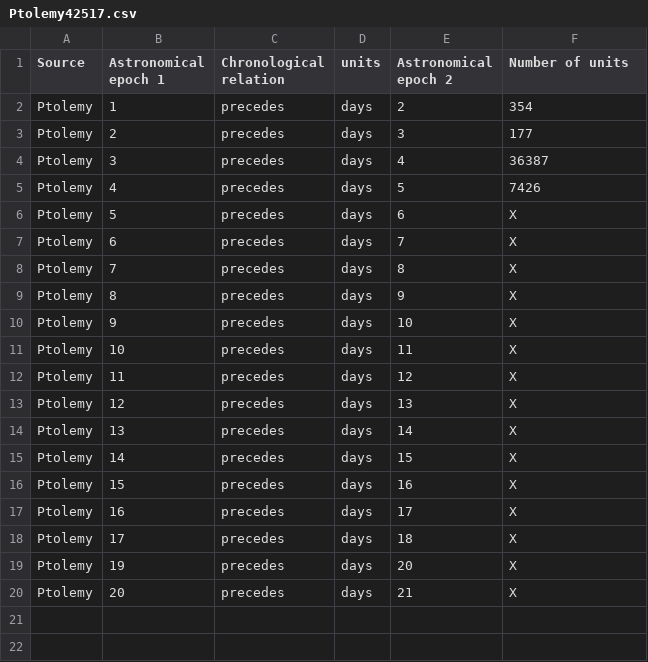
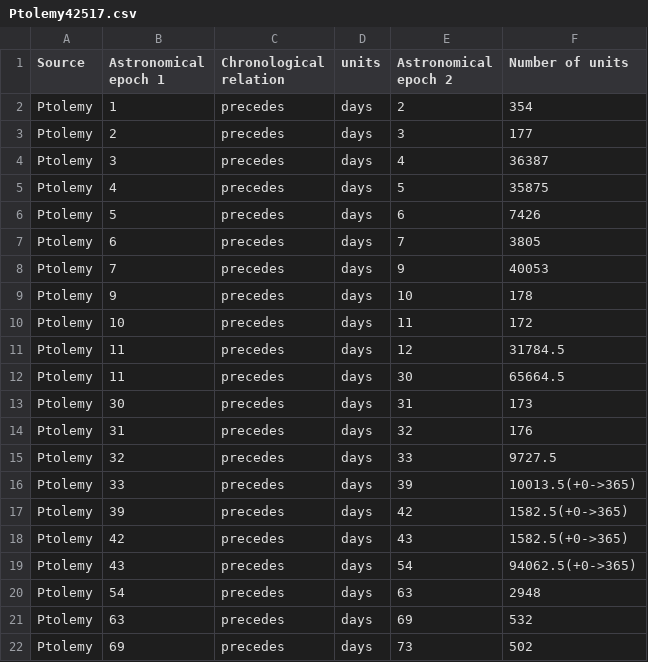
Before and after one commit to aacris17/Ptolemy, a CSV file: Ptolemy42517.csv, drawn as a sheet; removed rows and columns are numbered as before the commit, all else as after; the diff names each change by its address in the sheet, - before the commit and + after, or states it on an @@ line.

Commit message:
Update Ptolemy42517.csv

```diff
--- a/Ptolemy42517.csv
+++ b/Ptolemy42517.csv
-F5 (Number of units): 7426
+F5 (Number of units): 35875
-F6 (Number of units): X
+F6 (Number of units): 7426
-F7 (Number of units): X
+F7 (Number of units): 3805
-E8 (Astronomical epoch 2): 8
+E8 (Astronomical epoch 2): 9
-F8 (Number of units): X
+F8 (Number of units): 40053
-row 9: Ptolemy | 8 | precedes | days | 9 | X
-F9 (Number of units): X
+F9 (Number of units): 178
-F10 (Number of units): X
+F10 (Number of units): 172
-F11 (Number of units): X
+F11 (Number of units): 31784.5
-B12 (Astronomical epoch 1): 12
+B12 (Astronomical epoch 1): 11
-E12 (Astronomical epoch 2): 13
+E12 (Astronomical epoch 2): 30
-F12 (Number of units): X
+F12 (Number of units): 65664.5
-B13 (Astronomical epoch 1): 13
+B13 (Astronomical epoch 1): 30
-E13 (Astronomical epoch 2): 14
+E13 (Astronomical epoch 2): 31
-F13 (Number of units): X
+F13 (Number of units): 173
-B14 (Astronomical epoch 1): 14
+B14 (Astronomical epoch 1): 31
-E14 (Astronomical epoch 2): 15
+E14 (Astronomical epoch 2): 32
-F14 (Number of units): X
+F14 (Number of units): 176
-B15 (Astronomical epoch 1): 15
+B15 (Astronomical epoch 1): 32
-E15 (Astronomical epoch 2): 16
+E15 (Astronomical epoch 2): 33
-F15 (Number of units): X
+F15 (Number of units): 9727.5
-B16 (Astronomical epoch 1): 16
+B16 (Astronomical epoch 1): 33
-E16 (Astronomical epoch 2): 17
+E16 (Astronomical epoch 2): 39
-F16 (Number of units): X
+F16 (Number of units): 10013.5(+0->365)
-B17 (Astronomical epoch 1): 17
+B17 (Astronomical epoch 1): 39
-E17 (Astronomical epoch 2): 18
+E17 (Astronomical epoch 2): 42
-F17:F18 (Number of units): X
+F17:F18 (Number of units): 1582.5(+0->365)
-B18 (Astronomical epoch 1): 19
+B18 (Astronomical epoch 1): 42
-E18 (Astronomical epoch 2): 20
+E18 (Astronomical epoch 2): 43
-B19 (Astronomical epoch 1): 20
+B19 (Astronomical epoch 1): 43
-E19 (Astronomical epoch 2): 21
+E19 (Astronomical epoch 2): 54
-F19 (Number of units): X
+F19 (Number of units): 94062.5(+0->365)
+row 20: Ptolemy | 54 | precedes | days | 63 | 2948
+row 21: Ptolemy | 63 | precedes | days | 69 | 532
+row 22: Ptolemy | 69 | precedes | days | 73 | 502
```
